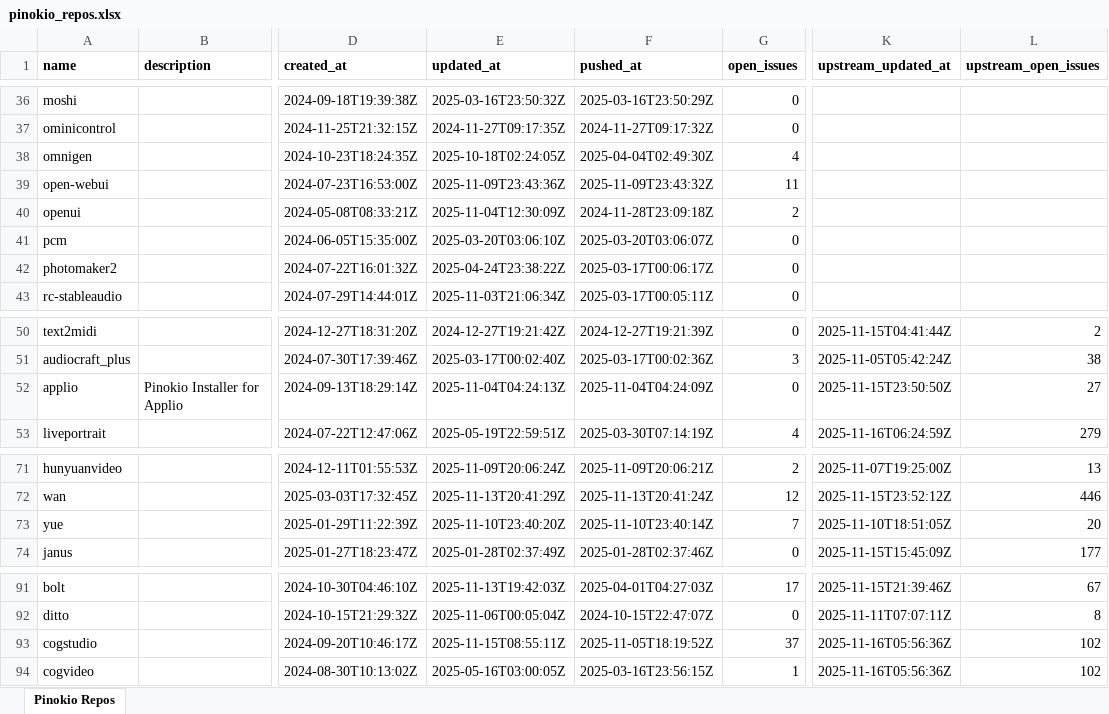
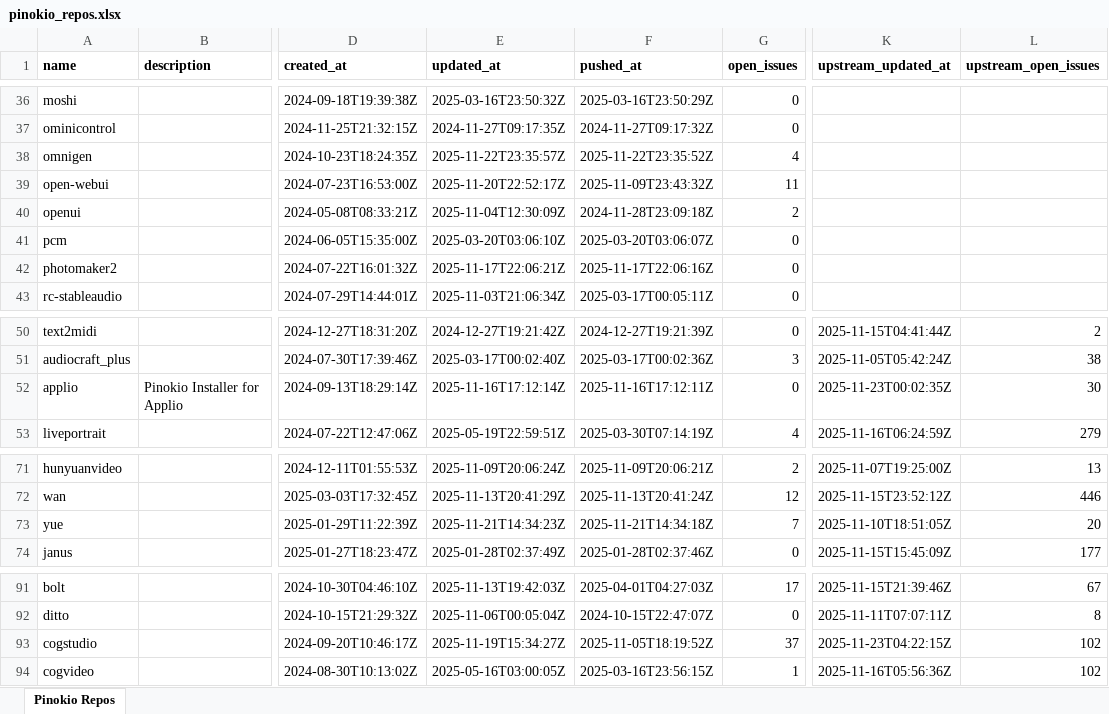
Before and after one commit to signosis/pinokio-website, an Excel workbook: pinokio_repos.xlsx, sheet Pinokio Repos, drawn as a sheet; only a part is shown, gaps mark what is left out; values as stored, in another font and other column widths than the file's, no borders; the diff covers the shown part only; the diff names each change by its address in the sheet, - before the commit and + after, or states it on an @@ line.

```diff
--- a/pinokio_repos.xlsx (sheet Pinokio Repos)
+++ b/pinokio_repos.xlsx (sheet Pinokio Repos)
-E38 (updated_at): 2025-10-18T02:24:05Z
+E38 (updated_at): 2025-11-22T23:35:57Z
-F38 (pushed_at): 2025-04-04T02:49:30Z
+F38 (pushed_at): 2025-11-22T23:35:52Z
-E39 (updated_at): 2025-11-09T23:43:36Z
+E39 (updated_at): 2025-11-20T22:52:17Z
-E42 (updated_at): 2025-04-24T23:38:22Z
+E42 (updated_at): 2025-11-17T22:06:21Z
-F42 (pushed_at): 2025-03-17T00:06:17Z
+F42 (pushed_at): 2025-11-17T22:06:16Z
-E52 (updated_at): 2025-11-04T04:24:13Z
+E52 (updated_at): 2025-11-16T17:12:14Z
-F52 (pushed_at): 2025-11-04T04:24:09Z
+F52 (pushed_at): 2025-11-16T17:12:11Z
-K52 (upstream_updated_at): 2025-11-15T23:50:50Z
+K52 (upstream_updated_at): 2025-11-23T00:02:35Z
-L52 (upstream_open_issues): 27
+L52 (upstream_open_issues): 30
-E73 (updated_at): 2025-11-10T23:40:20Z
+E73 (updated_at): 2025-11-21T14:34:23Z
-F73 (pushed_at): 2025-11-10T23:40:14Z
+F73 (pushed_at): 2025-11-21T14:34:18Z
-E93 (updated_at): 2025-11-15T08:55:11Z
+E93 (updated_at): 2025-11-19T15:34:27Z
-K93 (upstream_updated_at): 2025-11-16T05:56:36Z
+K93 (upstream_updated_at): 2025-11-23T04:22:15Z
```
Also changed, not shown: 32 edited cells elsewhere in this sheet, 3 other files.
